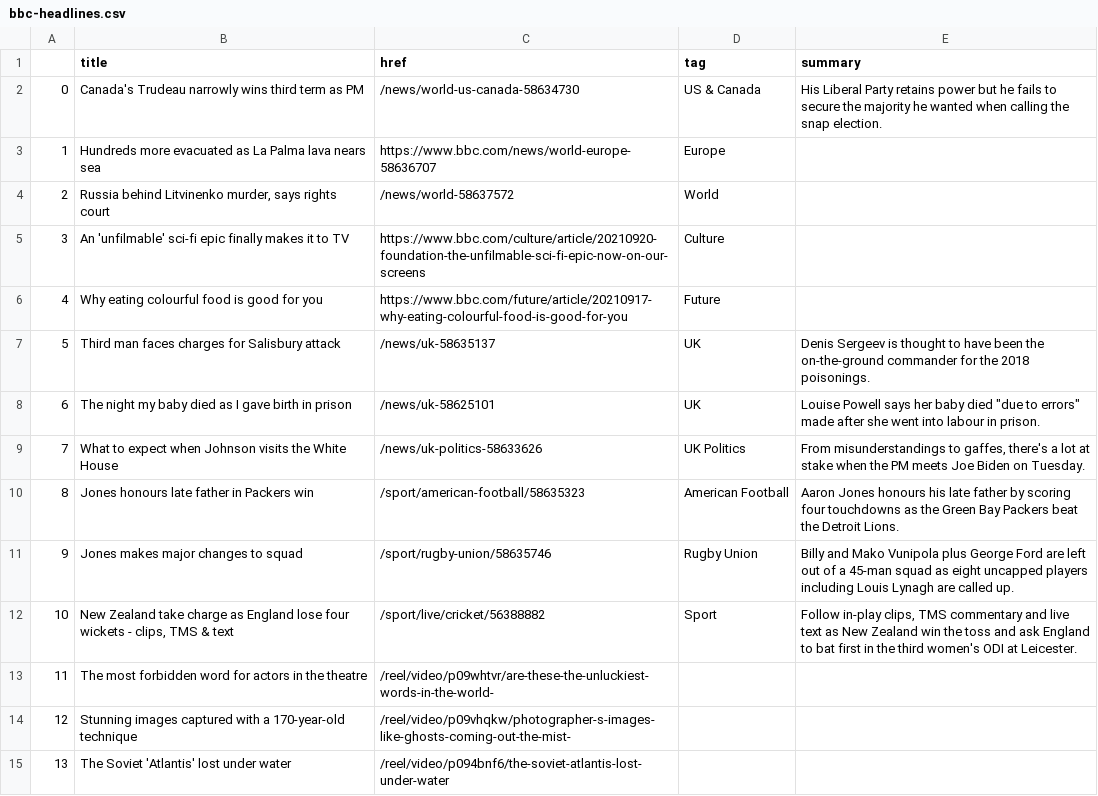
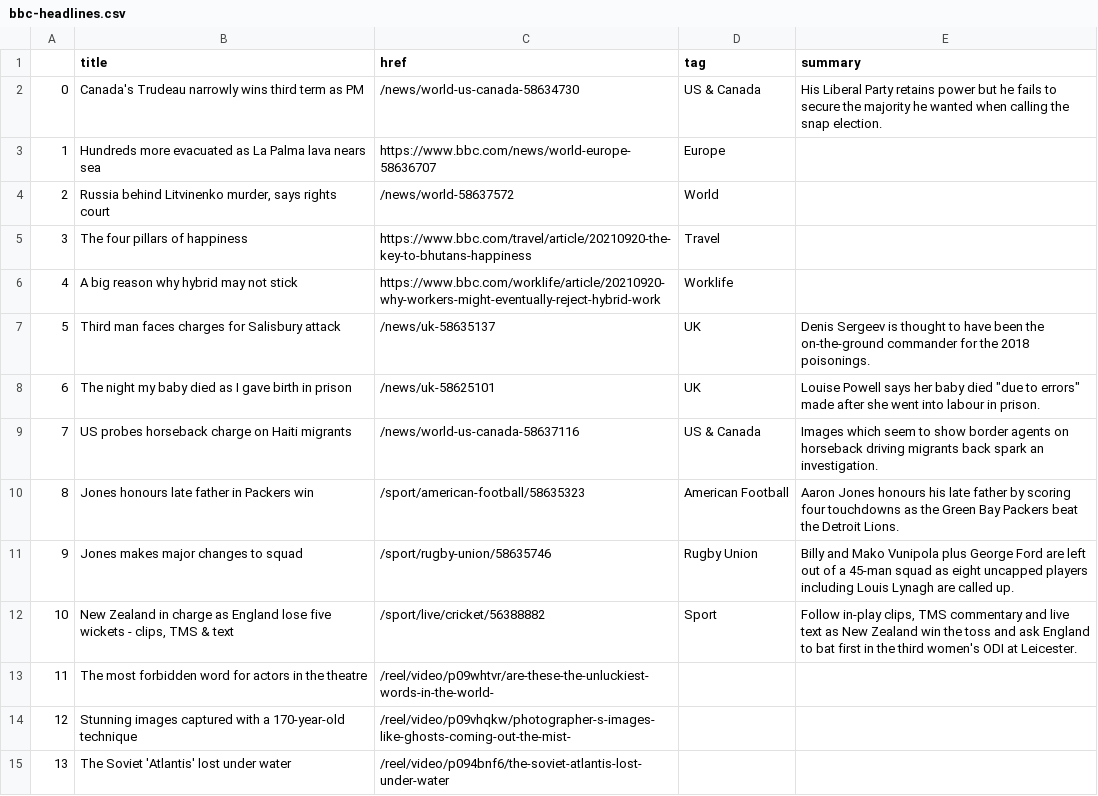
Before and after one commit to alyssafrndz/automatic-scraper, a CSV file: bbc-headlines.csv, drawn as a sheet; only a part is shown; the diff covers the shown part only.

```diff
--- a/bbc-headlines.csv
+++ b/bbc-headlines.csv
@@ -4,10 +4,10 @@
 2,"Russia behind Litvinenko murder, says rights court",/news/world-58637572,World,
-3,An 'unfilmable' sci-fi epic finally makes it to TV,https://www.bbc.com/culture/article/20210920-foundation-the-unfilmable-sci-fi-epic-now-on-our-screens,Culture,
-4,Why eating colourful food is good for you,https://www.bbc.com/future/article/20210917-why-eating-colourful-food-is-good-for-you,Future,
+3,The four pillars of happiness,https://www.bbc.com/travel/article/20210920-the-key-to-bhutans-happiness,Travel,
+4,A big reason why hybrid may not stick,https://www.bbc.com/worklife/article/20210920-why-workers-might-eventually-reject-hybrid-work,Worklife,
 5,Third man faces charges for Salisbury attack,/news/uk-58635137,UK,Denis Sergeev is thought to have been the on-the-ground commander for the 2018 poisonings.
 6,The night my baby died as I gave birth in prison,/news/uk-58625101,UK,"Louise Powell says her baby died ""due to errors"" made after she went into labour in prison."
-7,What to expect when Johnson visits the White House,/news/uk-politics-58633626,UK Politics,"From misunderstandings to gaffes, there's a lot at stake when the PM meets Joe Biden on Tuesday."
+7,US probes horseback charge on Haiti migrants,/news/world-us-canada-58637116,US & Canada,Images which seem to show border agents on horseback driving migrants back spark an investigation.
 8,Jones honours late father in Packers win,/sport/american-football/58635323,American Football,Aaron Jones honours his late father by scoring four touchdowns as the Green Bay Packers beat the Detroit Lions.
 9,Jones makes major changes to squad,/sport/rugby-union/58635746,Rugby Union,Billy and Mako Vunipola plus George Ford are left out of a 45-man squad as eight uncapped players including Louis Lynagh are called up.
-10,"New Zealand take charge as England lose four wickets - clips, TMS & text",/sport/live/cricket/56388882,Sport,"Follow in-play clips, TMS commentary and live text as New Zealand win the toss and ask England to bat first in the third women's ODI at Leicester."
+10,"New Zealand in charge as England lose five wickets - clips, TMS & text",/sport/live/cricket/56388882,Sport,"Follow in-play clips, TMS commentary and live text as New Zealand win the toss and ask England to bat first in the third women's ODI at Leicester."
 11,The most forbidden word for actors in the theatre,/reel/video/p09whtvr/are-these-the-unluckiest-words-in-the-world-,,
```
Also changed, not shown: 21 edited cells elsewhere in this file.
